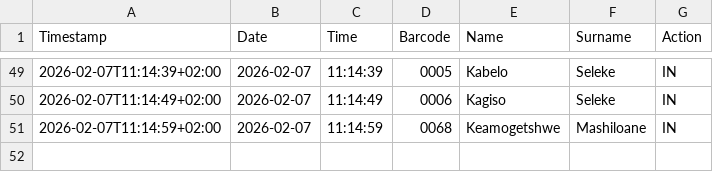
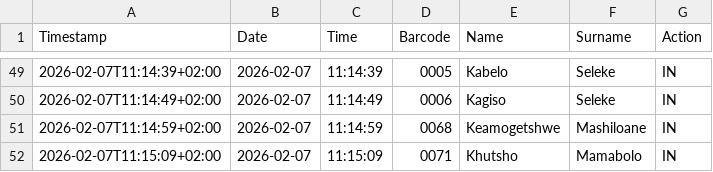
Before and after one commit to Thoko654/Attendance-Register-, a CSV file: data/attendance_log.csv, drawn as a sheet; only a part is shown, gaps mark what is left out.

Commit message:
Update data/attendance_log.csv

```diff
--- a/data/attendance_log.csv
+++ b/data/attendance_log.csv
@@ -51 +51,2 @@ Timestamp,Date,Time,Barcode,Name,Surname,Action
 2026-02-07T11:14:59+02:00,2026-02-07,11:14:59,0068,Keamogetshwe,Mashiloane,IN
+2026-02-07T11:15:09+02:00,2026-02-07,11:15:09,0071,Khutsho,Mamabolo,IN
```
